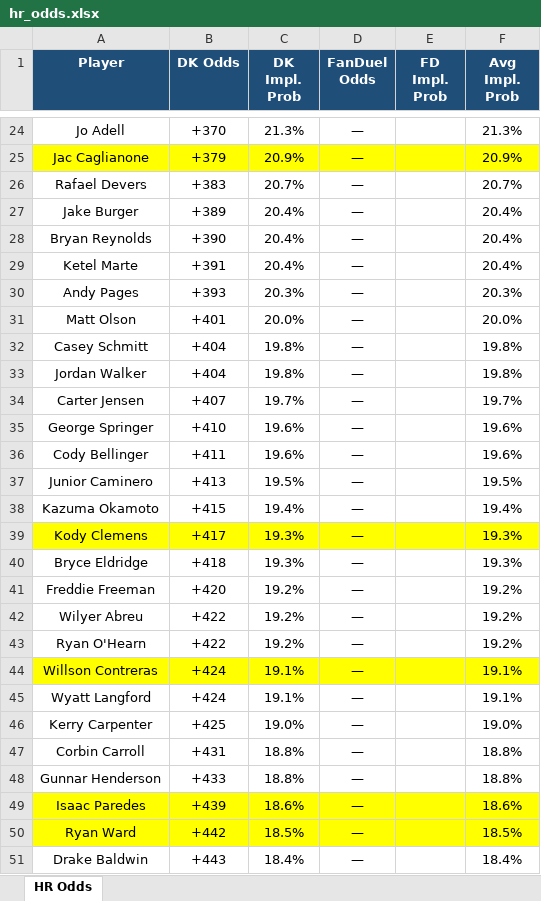
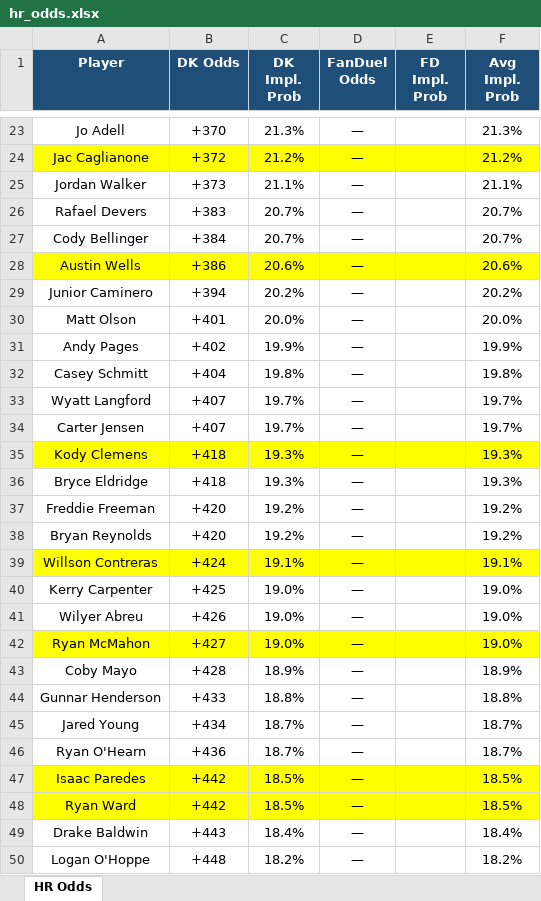
Before and after one commit to kornbergercharles-prog/HR-Odds-Scraper, an Excel workbook: hr_odds.xlsx, sheet HR Odds, drawn as a sheet; only a part is shown, gaps mark what is left out; the shorter side is filled out with more unchanged rows; values as stored, in another font and other column widths than the file's, no borders; removed rows and columns are numbered as before the commit, all else as after; the diff covers the shown part only; the diff names each change by its address in the sheet, - before the commit and + after, or states it on an @@ line.

```diff
--- a/hr_odds.xlsx (sheet HR Odds)
+++ b/hr_odds.xlsx (sheet HR Odds)
-B24 (DK Odds): +379
+B24 (DK Odds): +372
-C24 (DK Impl. Prob): 20.9%
+C24 (DK Impl. Prob): 21.2%
-F24 (Avg Impl. Prob): 20.9%
+F24 (Avg Impl. Prob): 21.2%
+row 25: Jordan Walker | +373 | 21.1% | — |  | 21.1%
-row 27: Jake Burger | +389 | 20.4% | — |  | 20.4%
-row 28: Bryan Reynolds | +390 | 20.4% | — |  | 20.4%
-row 29: Ketel Marte | +391 | 20.4% | — |  | 20.4%
-row 30: Andy Pages | +393 | 20.3% | — |  | 20.3%
+row 27: Cody Bellinger | +384 | 20.7% | — |  | 20.7%
+row 28: Austin Wells | +386 | 20.6% | — |  | 20.6%
+row 29: Junior Caminero | +394 | 20.2% | — |  | 20.2%
+row 31: Andy Pages | +402 | 19.9% | — |  | 19.9%
-row 33: Jordan Walker | +404 | 19.8% | — |  | 19.8%
+row 33: Wyatt Langford | +407 | 19.7% | — |  | 19.7%
-row 35: George Springer | +410 | 19.6% | — |  | 19.6%
-row 36: Cody Bellinger | +411 | 19.6% | — |  | 19.6%
-row 37: Junior Caminero | +413 | 19.5% | — |  | 19.5%
-row 38: Kazuma Okamoto | +415 | 19.4% | — |  | 19.4%
-B35 (DK Odds): +417
+B35 (DK Odds): +418
-row 42: Wilyer Abreu | +422 | 19.2% | — |  | 19.2%
-A38 (Player): Ryan O'Hearn
+A38 (Player): Bryan Reynolds
-B38 (DK Odds): +422
+B38 (DK Odds): +420
-row 45: Wyatt Langford | +424 | 19.1% | — |  | 19.1%
-row 47: Corbin Carroll | +431 | 18.8% | — |  | 18.8%
+row 41: Wilyer Abreu | +426 | 19.0% | — |  | 19.0%
+row 42: Ryan McMahon | +427 | 19.0% | — |  | 19.0%
+row 43: Coby Mayo | +428 | 18.9% | — |  | 18.9%
+row 45: Jared Young | +434 | 18.7% | — |  | 18.7%
+row 46: Ryan O'Hearn | +436 | 18.7% | — |  | 18.7%
-B47 (DK Odds): +439
+B47 (DK Odds): +442
-C47 (DK Impl. Prob): 18.6%
+C47 (DK Impl. Prob): 18.5%
-F47 (Avg Impl. Prob): 18.6%
+F47 (Avg Impl. Prob): 18.5%
```
Also changed, not shown: 70 added rows, 90 removed rows, 13 moved rows, 66 edited cells and cell formats elsewhere in this sheet, 1 other file.
